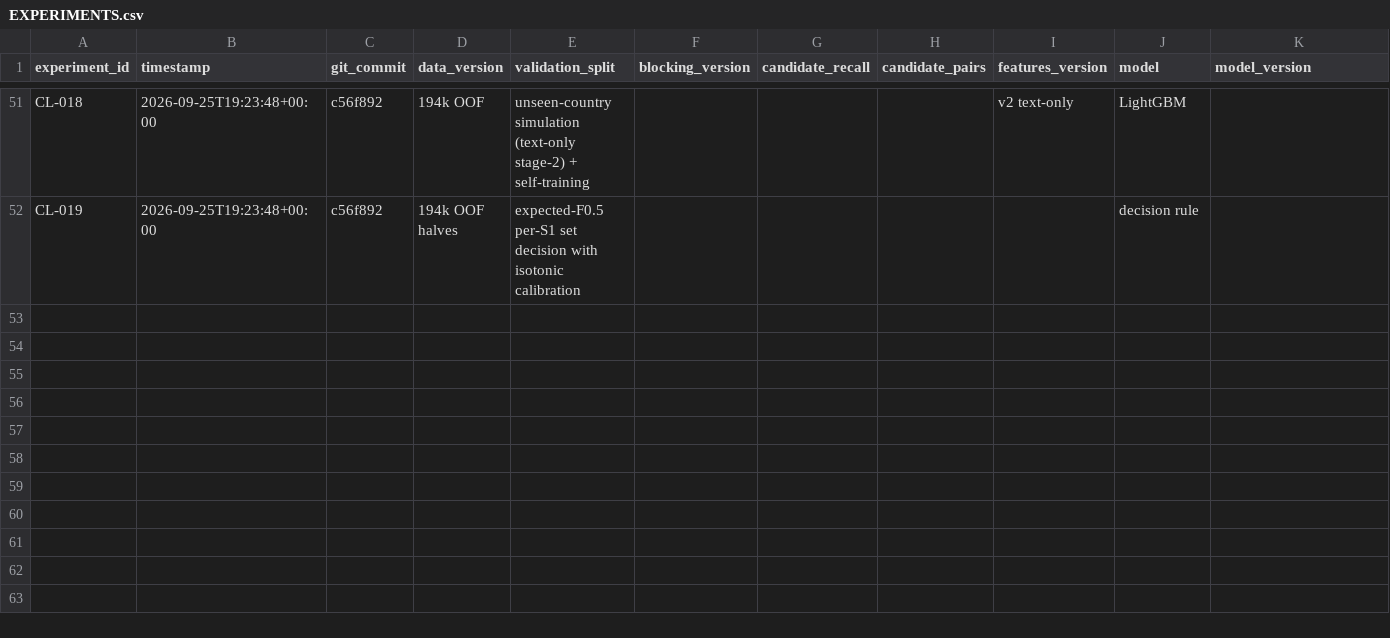
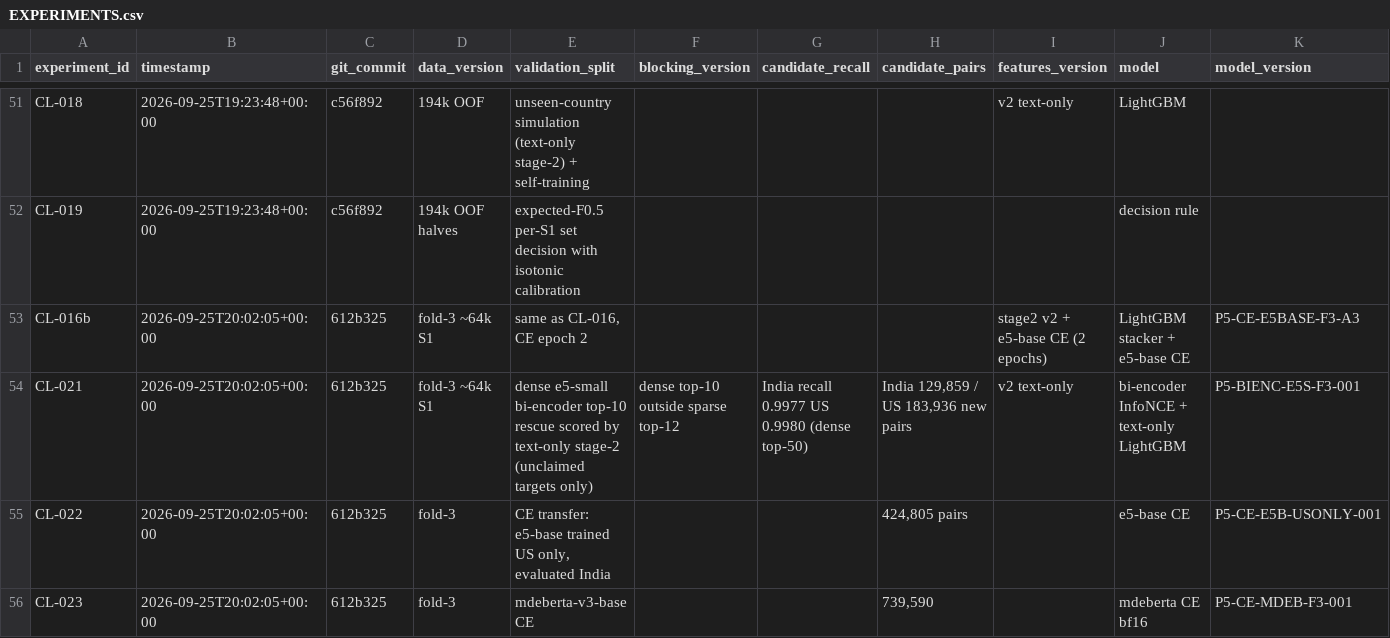
Before and after one commit to Eartherai/Amazon-ML, a CSV file: EXPERIMENTS.csv, drawn as a sheet; only a part is shown, gaps mark what is left out; rows hold the shown columns only; the diff names each change by its address in the sheet, - before the commit and + after, or states it on an @@ line.

```diff
--- a/EXPERIMENTS.csv
+++ b/EXPERIMENTS.csv
+row 53: CL-016b | 2026-09-25T20:02:05+00:00 | 612b325 | fold-3 ~64k S1 | same as CL-016, CE epoch 2 |  |  |  | stage2 v2 + e5-base CE (2 epochs) | LightGBM stacker + e5-base CE | P5-CE-E5BASE-F3-A3
+row 54: CL-021 | 2026-09-25T20:02:05+00:00 | 612b325 | fold-3 ~64k S1 | dense e5-small bi-encoder top-10 rescue scored by text-only stage-2 (unclaimed targets only) | dense top-10 outside sparse top-12 | India recall 0.9977 US 0.9980 (dense top-50) | India 129,859 / US 183,936 new pairs | v2 text-only | bi-encoder InfoNCE + text-only LightGBM | P5-BIENC-E5S-F3-001
+row 55: CL-022 | 2026-09-25T20:02:05+00:00 | 612b325 | fold-3 | CE transfer: e5-base trained US only, evaluated India |  |  | 424,805 pairs |  | e5-base CE | P5-CE-E5B-USONLY-001
+row 56: CL-023 | 2026-09-25T20:02:05+00:00 | 612b325 | fold-3 | mdeberta-v3-base CE |  |  | 739,590 |  | mdeberta CE bf16 | P5-CE-MDEB-F3-001
```
